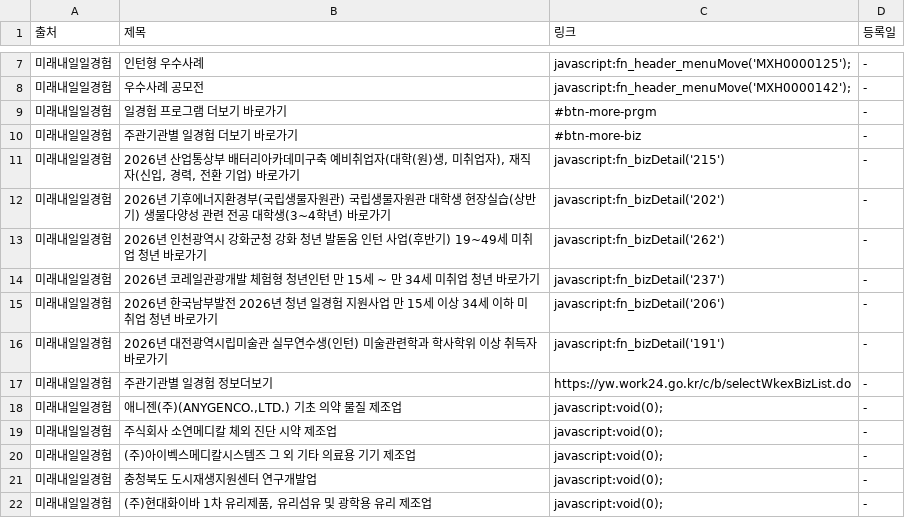
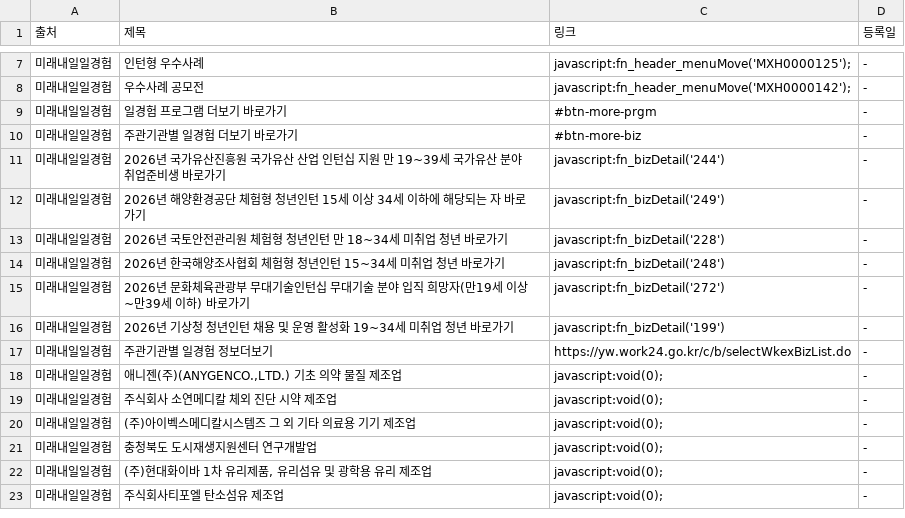
Before and after one commit to Diesel-Hun/job-activity-scraper, a CSV file: latest_jobs.csv, drawn as a sheet; only a part is shown, gaps mark what is left out; the shorter side is filled out with more unchanged rows.

```diff
--- a/latest_jobs.csv
+++ b/latest_jobs.csv
@@ -10,8 +10,8 @@
 미래내일일경험,주관기관별 일경험 더보기 바로가기,#btn-more-biz,-
-미래내일일경험,"2026년 산업통상부 배터리아카데미구축 예비취업자(대학(원)생, 미취업자), 재직자(신입, 경력, 전환 기업) 바로가기",javascript:fn_bizDetail('215'),-
-미래내일일경험,2026년 기후에너지환경부(국립생물자원관) 국립생물자원관 대학생 현장실습(상반기) 생물다양성 관련 전공 대학생(3~4학년) 바로가기,javascript:fn_bizDetail('202'),-
-미래내일일경험,2026년 인천광역시 강화군청 강화 청년 발돋움 인턴 사업(후반기) 19~49세 미취업 청년 바로가기,javascript:fn_bizDetail('262'),-
-미래내일일경험,2026년 코레일관광개발 체험형 청년인턴 만 15세 ~ 만 34세 미취업 청년 바로가기,javascript:fn_bizDetail('237'),-
-미래내일일경험,2026년 한국남부발전 2026년 청년 일경험 지원사업 만 15세 이상 34세 이하 미취업 청년 바로가기,javascript:fn_bizDetail('206'),-
-미래내일일경험,2026년 대전광역시립미술관 실무연수생(인턴) 미술관련학과 학사학위 이상 취득자 바로가기,javascript:fn_bizDetail('191'),-
+미래내일일경험,2026년 국가유산진흥원 국가유산 산업 인턴십 지원 만 19~39세 국가유산 분야 취업준비생 바로가기,javascript:fn_bizDetail('244'),-
+미래내일일경험,2026년 해양환경공단 체험형 청년인턴 15세 이상 34세 이하에 해당되는 자 바로가기,javascript:fn_bizDetail('249'),-
+미래내일일경험,2026년 국토안전관리원 체험형 청년인턴 만 18~34세 미취업 청년 바로가기,javascript:fn_bizDetail('228'),-
+미래내일일경험,2026년 한국해양조사협회 체험형 청년인턴 15~34세 미취업 청년 바로가기,javascript:fn_bizDetail('248'),-
+미래내일일경험,2026년 문화체육관광부 무대기술인턴십 무대기술 분야 입직 희망자(만19세 이상~만39세 이하) 바로가기,javascript:fn_bizDetail('272'),-
+미래내일일경험,2026년 기상청 청년인턴 채용 및 운영 활성화 19~34세 미취업 청년 바로가기,javascript:fn_bizDetail('199'),-
 미래내일일경험,주관기관별 일경험 정보더보기,https://yw.work24.go.kr/c/b/selectWkexBizList.do,-
```
Also changed, not shown: 1 other file.
